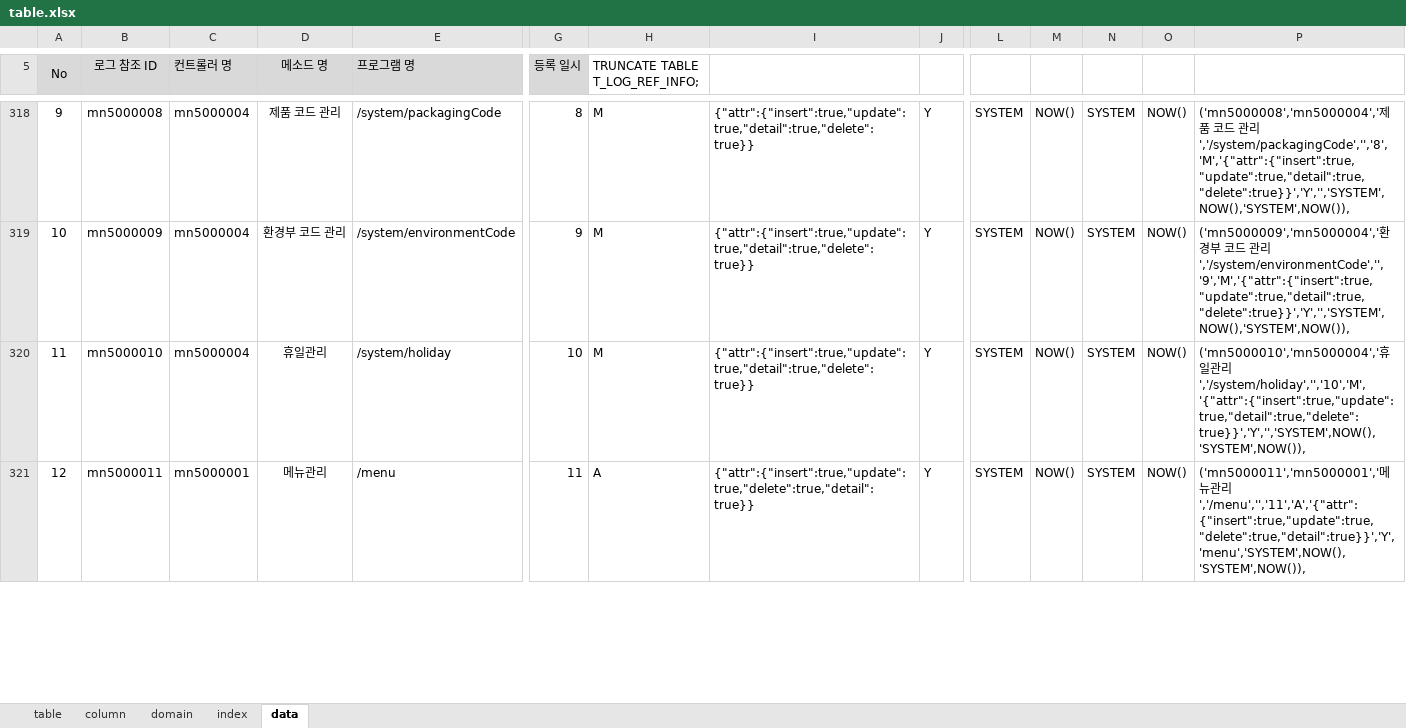
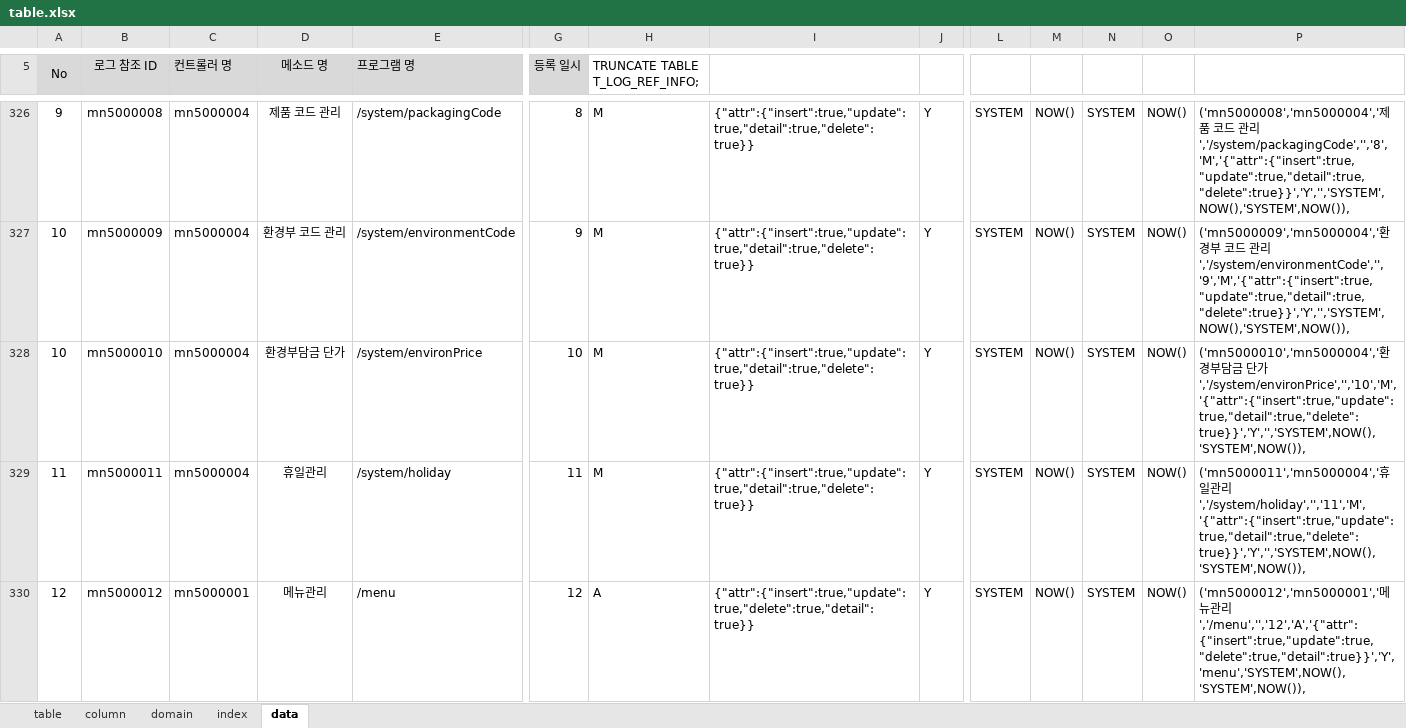
Before and after one commit to jinix55/SubProjsct, an Excel workbook: SubProject/script/table.xlsx, sheet data, drawn as a sheet; only a part is shown, gaps mark what is left out; values as stored, in another font and other column widths than the file's, no borders; conditional formats not drawn; addresses are those after the commit; rows hold the shown columns only; the diff covers the shown part only; the diff names each change by its address in the sheet, - before the commit and + after, or states it on an @@ line.

Commit message:
환경부담금 단가 인터페이스 추가

```diff
--- a/SubProject/script/table.xlsx (sheet data)
+++ b/SubProject/script/table.xlsx (sheet data)
+row 328: 10 | mn5000010 | mn5000004 | 환경부담금 단가 | /system/environPrice | 10 | M | {"attr":{"insert":true,"update":true,"detail":true,"delete":true}} | Y | SYSTEM | NOW() | SYSTEM | NOW() | ('mn5000010','mn5000004','환경부담금 단가','/system/environPrice','','10','M','{"attr":{"insert":true,"update":true,"detail":true,"delete":true}}','Y','','SYSTEM',NOW(),'SYSTEM',NOW()),
-B329 (로그 참조 ID): mn5000010
+B329 (로그 참조 ID): mn5000011
-G329 (등록 일시): 10
+G329 (등록 일시): 11
-P329: ('mn5000010','mn5000004','휴일관리','/system/holiday','','10','M','{"attr":{"insert":true,"update":true,"detail":true,"delete":true}}','Y','','SYSTEM',NOW(),'SYSTEM',NOW()),
+P329: ('mn5000011','mn5000004','휴일관리','/system/holiday','','11','M','{"attr":{"insert":true,"update":true,"detail":true,"delete":true}}','Y','','SYSTEM',NOW(),'SYSTEM',NOW()),
-B330 (로그 참조 ID): mn5000011
+B330 (로그 참조 ID): mn5000012
-G330 (등록 일시): 11
+G330 (등록 일시): 12
-P330: ('mn5000011','mn5000001','메뉴관리','/menu','','11','A','{"attr":{"insert":true,"update":true,"delete":true,"detail":true}}','Y','menu','SYSTEM',NOW(),'SYSTEM',NOW()),
+P330: ('mn5000012','mn5000001','메뉴관리','/menu','','12','A','{"attr":{"insert":true,"update":true,"delete":true,"detail":true}}','Y','menu','SYSTEM',NOW(),'SYSTEM',NOW()),
```
Also changed, not shown: 41 added rows, 91 edited cells and cell formats elsewhere in this sheet, sheet column, sheet domain, sheet index, sheet table, formulas that keep their value.
